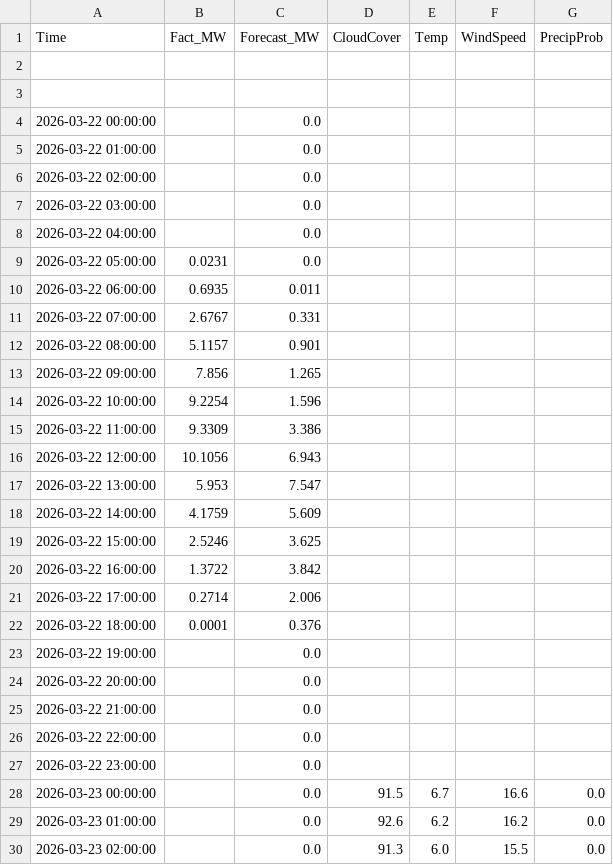
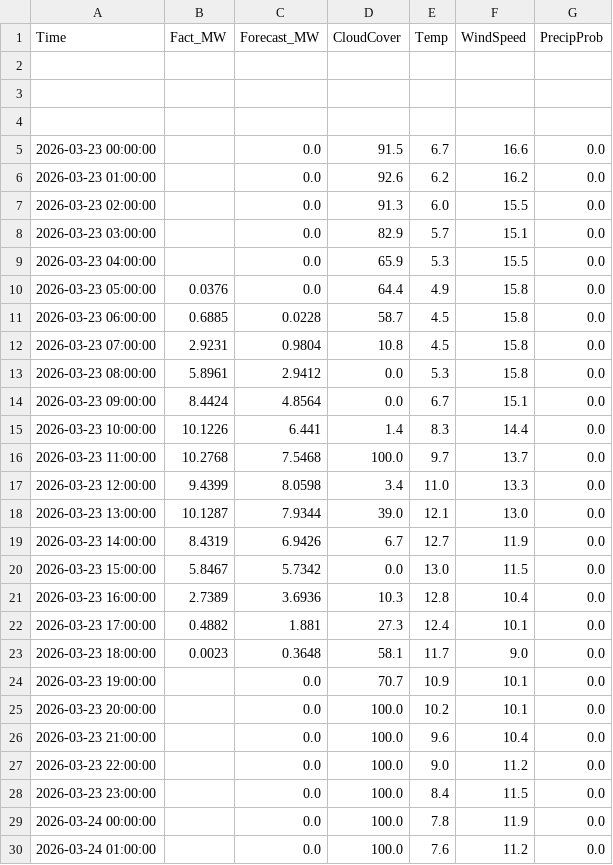
Before and after one commit to SergejKolesnik/Solar-Monitoring-System, a CSV file: solar_ai_base.csv, drawn as a sheet; only a part is shown; the shorter side is filled out with more unchanged rows; the diff names each change by its address in the sheet, - before the commit and + after, or states it on an @@ line.

Commit message:
Update solar_ai_base.csv

```diff
--- a/solar_ai_base.csv
+++ b/solar_ai_base.csv
-row 4: 2026-03-22 00:00:00 |  | 0.0
+row 4: (empty)
-row 5: 2026-03-22 01:00:00 |  | 0.0
-row 6: 2026-03-22 02:00:00 |  | 0.0
-row 7: 2026-03-22 03:00:00 |  | 0.0
-row 8: 2026-03-22 04:00:00 |  | 0.0
-row 9: 2026-03-22 05:00:00 | 0.0231 | 0.0
-row 10: 2026-03-22 06:00:00 | 0.6935 | 0.011
-row 11: 2026-03-22 07:00:00 | 2.6767 | 0.331
-row 12: 2026-03-22 08:00:00 | 5.1157 | 0.901
-row 13: 2026-03-22 09:00:00 | 7.856 | 1.265
-row 14: 2026-03-22 10:00:00 | 9.2254 | 1.596
-row 15: 2026-03-22 11:00:00 | 9.3309 | 3.386
-row 16: 2026-03-22 12:00:00 | 10.1056 | 6.943
-row 17: 2026-03-22 13:00:00 | 5.953 | 7.547
-row 18: 2026-03-22 14:00:00 | 4.1759 | 5.609
-row 19: 2026-03-22 15:00:00 | 2.5246 | 3.625
-row 20: 2026-03-22 16:00:00 | 1.3722 | 3.842
-row 21: 2026-03-22 17:00:00 | 0.2714 | 2.006
-row 22: 2026-03-22 18:00:00 | 0.0001 | 0.376
-row 23: 2026-03-22 19:00:00 |  | 0.0
-row 24: 2026-03-22 20:00:00 |  | 0.0
-row 25: 2026-03-22 21:00:00 |  | 0.0
-row 26: 2026-03-22 22:00:00 |  | 0.0
-row 27: 2026-03-22 23:00:00 |  | 0.0
```
